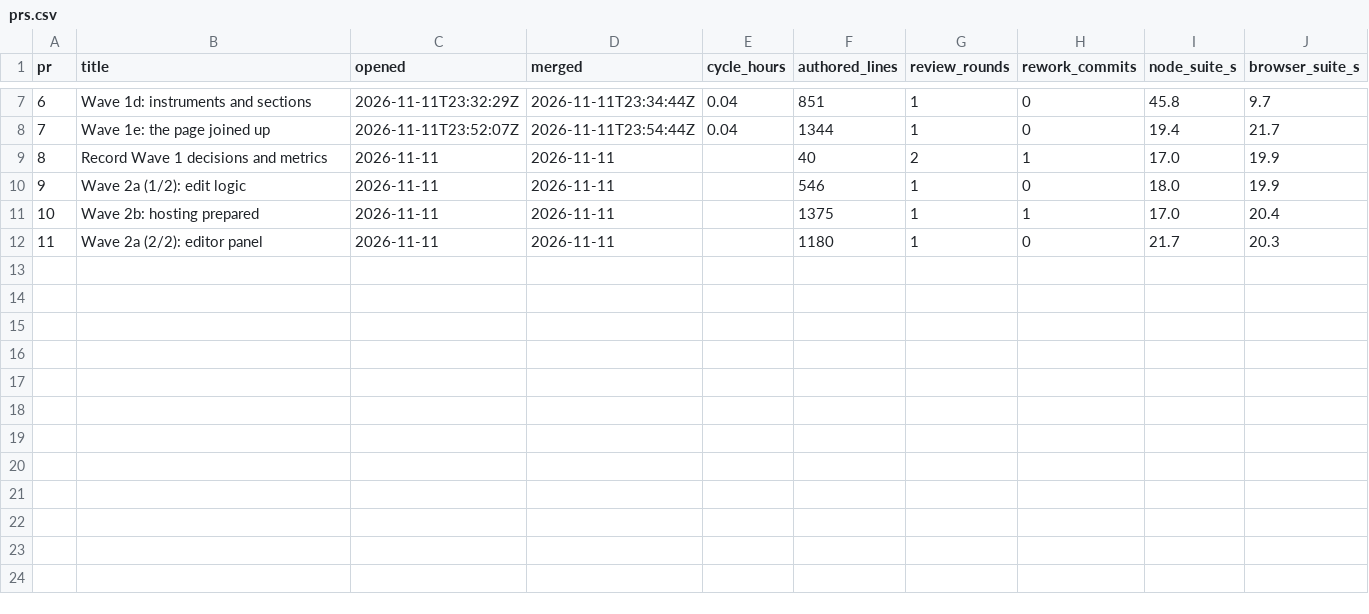
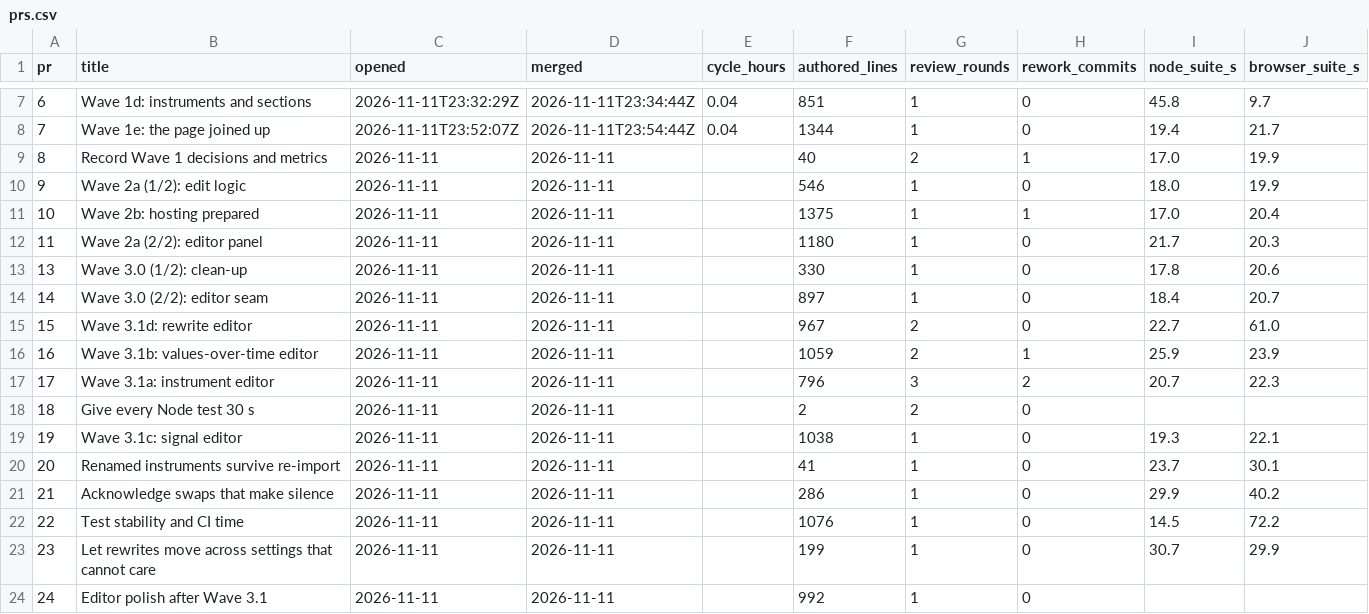
Before and after one commit to FireLakeLabs/order-doesnt-matter, a CSV file: metrics/prs.csv, drawn as a sheet; only a part is shown, gaps mark what is left out; the diff names each change by its address in the sheet, - before the commit and + after, or states it on an @@ line.

```diff
--- a/metrics/prs.csv
+++ b/metrics/prs.csv
+row 13: 13 | Wave 3.0 (1/2): clean-up | 2026-11-11 | 2026-11-11 |  | 330 | 1 | 0 | 17.8 | 20.6
+row 14: 14 | Wave 3.0 (2/2): editor seam | 2026-11-11 | 2026-11-11 |  | 897 | 1 | 0 | 18.4 | 20.7
+row 15: 15 | Wave 3.1d: rewrite editor | 2026-11-11 | 2026-11-11 |  | 967 | 2 | 0 | 22.7 | 61.0
+row 16: 16 | Wave 3.1b: values-over-time editor | 2026-11-11 | 2026-11-11 |  | 1059 | 2 | 1 | 25.9 | 23.9
+row 17: 17 | Wave 3.1a: instrument editor | 2026-11-11 | 2026-11-11 |  | 796 | 3 | 2 | 20.7 | 22.3
+row 18: 18 | Give every Node test 30 s | 2026-11-11 | 2026-11-11 |  | 2 | 2 | 0
+row 19: 19 | Wave 3.1c: signal editor | 2026-11-11 | 2026-11-11 |  | 1038 | 1 | 0 | 19.3 | 22.1
+row 20: 20 | Renamed instruments survive re-import | 2026-11-11 | 2026-11-11 |  | 41 | 1 | 0 | 23.7 | 30.1
+row 21: 21 | Acknowledge swaps that make silence | 2026-11-11 | 2026-11-11 |  | 286 | 1 | 0 | 29.9 | 40.2
+row 22: 22 | Test stability and CI time | 2026-11-11 | 2026-11-11 |  | 1076 | 1 | 0 | 14.5 | 72.2
+row 23: 23 | Let rewrites move across settings that cannot care | 2026-11-11 | 2026-11-11 |  | 199 | 1 | 0 | 30.7 | 29.9
+row 24: 24 | Editor polish after Wave 3.1 | 2026-11-11 | 2026-11-11 |  | 992 | 1 | 0
```
Also changed, not shown: 3 other files.
